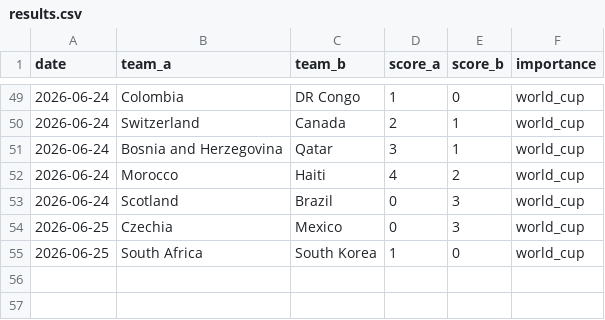
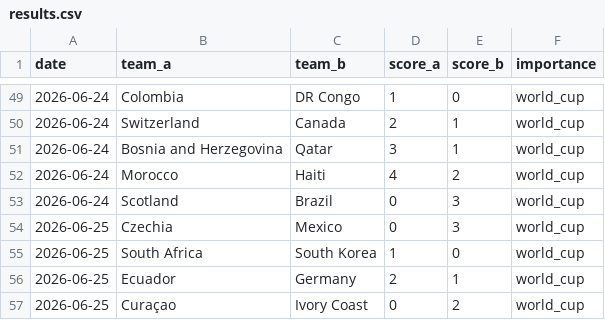
Before and after one commit to Ricosaur/worldcup-sim, a CSV file: data/results.csv, drawn as a sheet; only a part is shown, gaps mark what is left out; the diff names each change by its address in the sheet, - before the commit and + after, or states it on an @@ line.

```diff
--- a/data/results.csv
+++ b/data/results.csv
+row 56: 2026-06-25 | Ecuador | Germany | 2 | 1 | world_cup
+row 57: 2026-06-25 | Curaçao | Ivory Coast | 0 | 2 | world_cup
```
Also changed, not shown: data/elo_ratings.csv.
